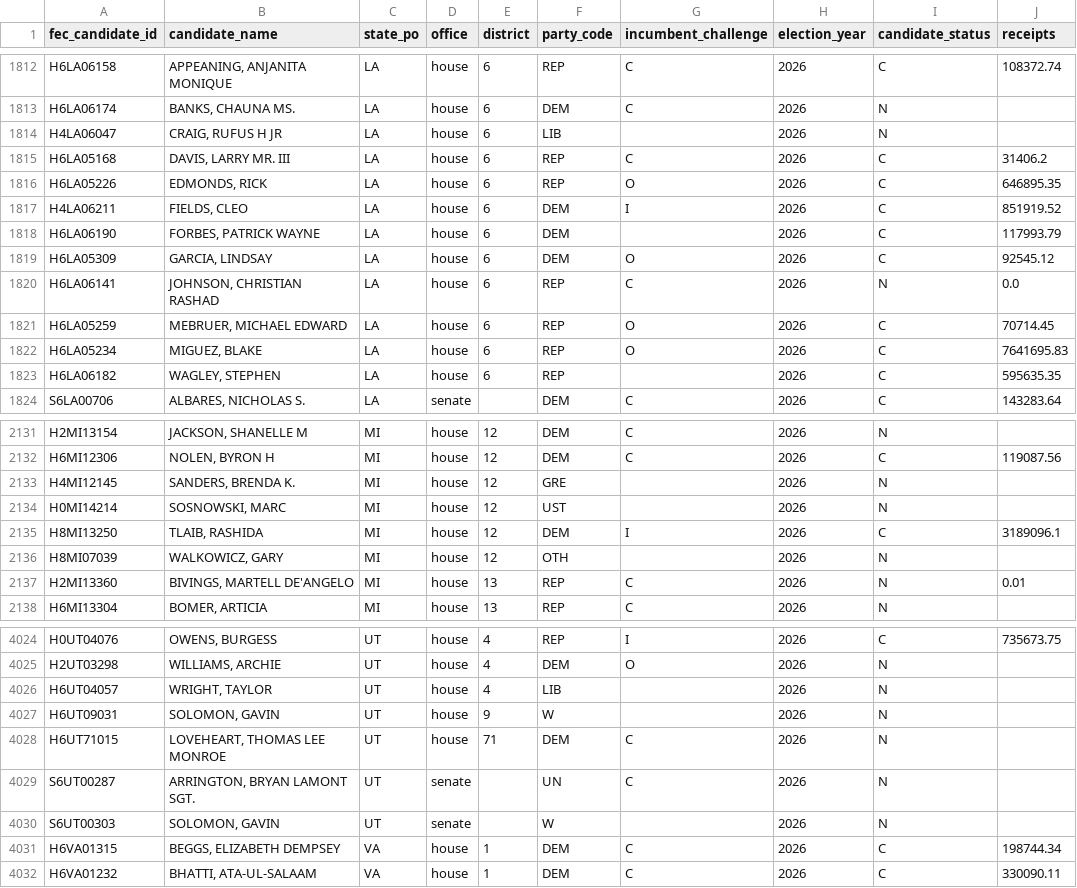
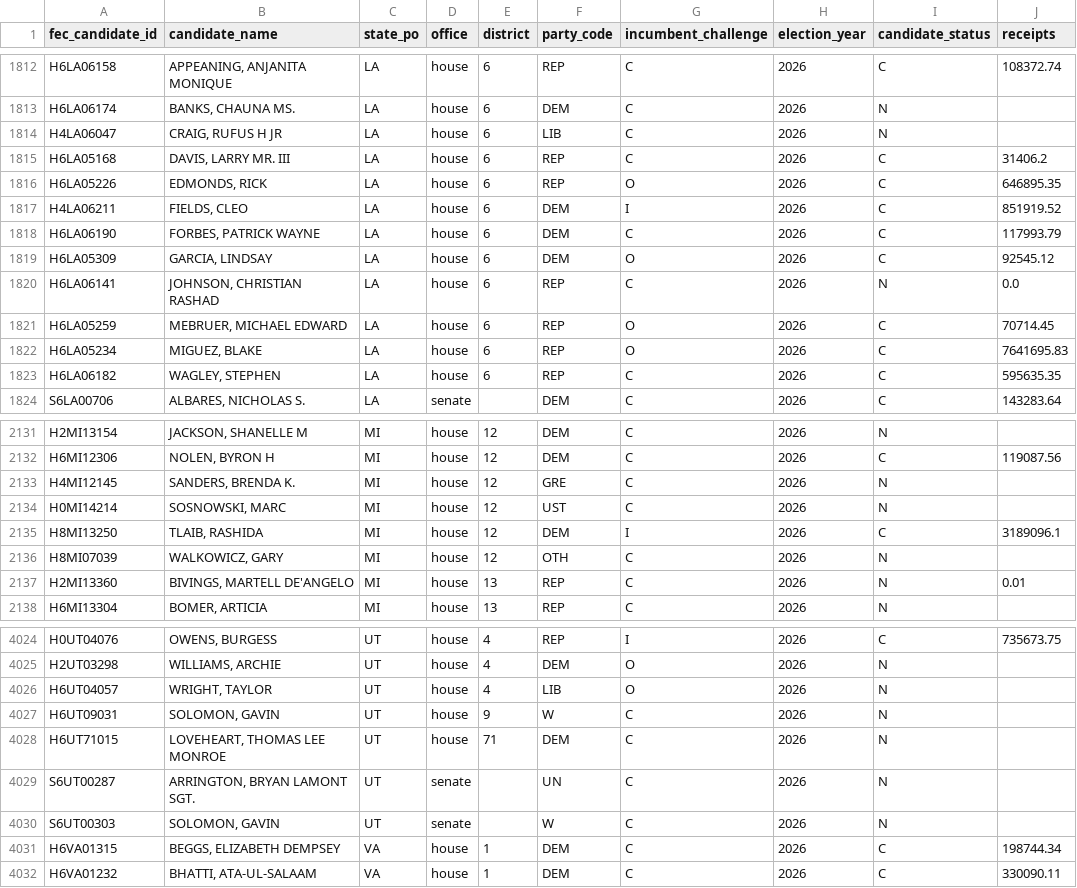
Before and after one commit to TMHSDigital/USA-Election-Tracker, a CSV file: fec/finance.csv, drawn as a sheet; only a part is shown, gaps mark what is left out; the diff covers the shown part only; the diff names each change by its address in the sheet, - before the commit and + after, or states it on an @@ line.

```diff
--- a/fec/finance.csv
+++ b/fec/finance.csv
-G1814 (incumbent_challenge): (empty)
+G1814 (incumbent_challenge): C
-G1818 (incumbent_challenge): (empty)
+G1818 (incumbent_challenge): C
-G1823 (incumbent_challenge): (empty)
+G1823 (incumbent_challenge): C
-G2133:G2134 (incumbent_challenge): (empty)
+G2133:G2134 (incumbent_challenge): C
-G2136 (incumbent_challenge): (empty)
+G2136 (incumbent_challenge): C
-G4026 (incumbent_challenge): (empty)
+G4026 (incumbent_challenge): O
-G4027 (incumbent_challenge): (empty)
+G4027 (incumbent_challenge): C
-G4030 (incumbent_challenge): (empty)
+G4030 (incumbent_challenge): C
```
Also changed, not shown: 136 edited cells elsewhere in this file, 11 other files.
